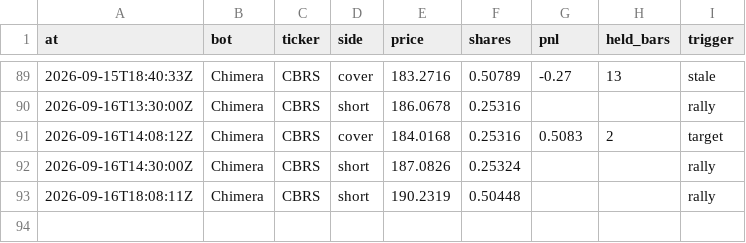
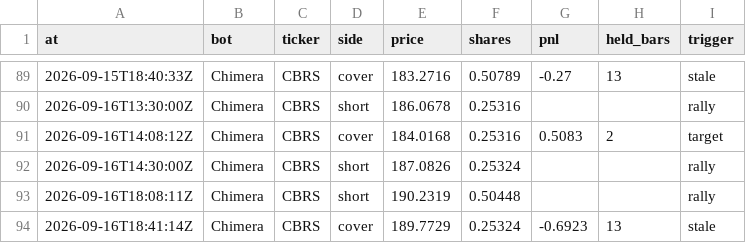
Before and after one commit to BlackEagleFin/Chimera-vs-Hold, a CSV file: trades.csv, drawn as a sheet; only a part is shown, gaps mark what is left out.

```diff
--- a/trades.csv
+++ b/trades.csv
@@ -93 +93,2 @@ at,bot,ticker,side,price,shares,pnl,held_bars,trigger
 2026-09-16T18:08:11Z,Chimera,CBRS,short,190.2319,0.50448,,,rally
+2026-09-16T18:41:14Z,Chimera,CBRS,cover,189.7729,0.25324,-0.6923,13,stale
```
Also changed, not shown: 2 other files.
